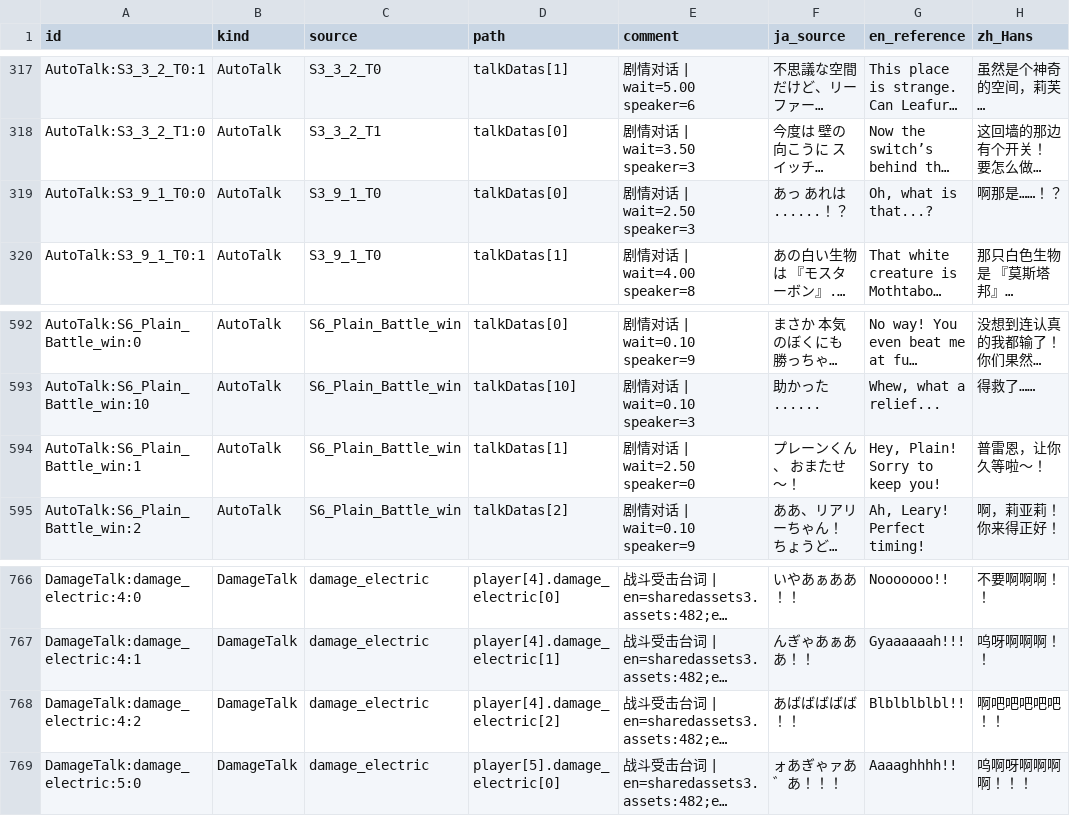
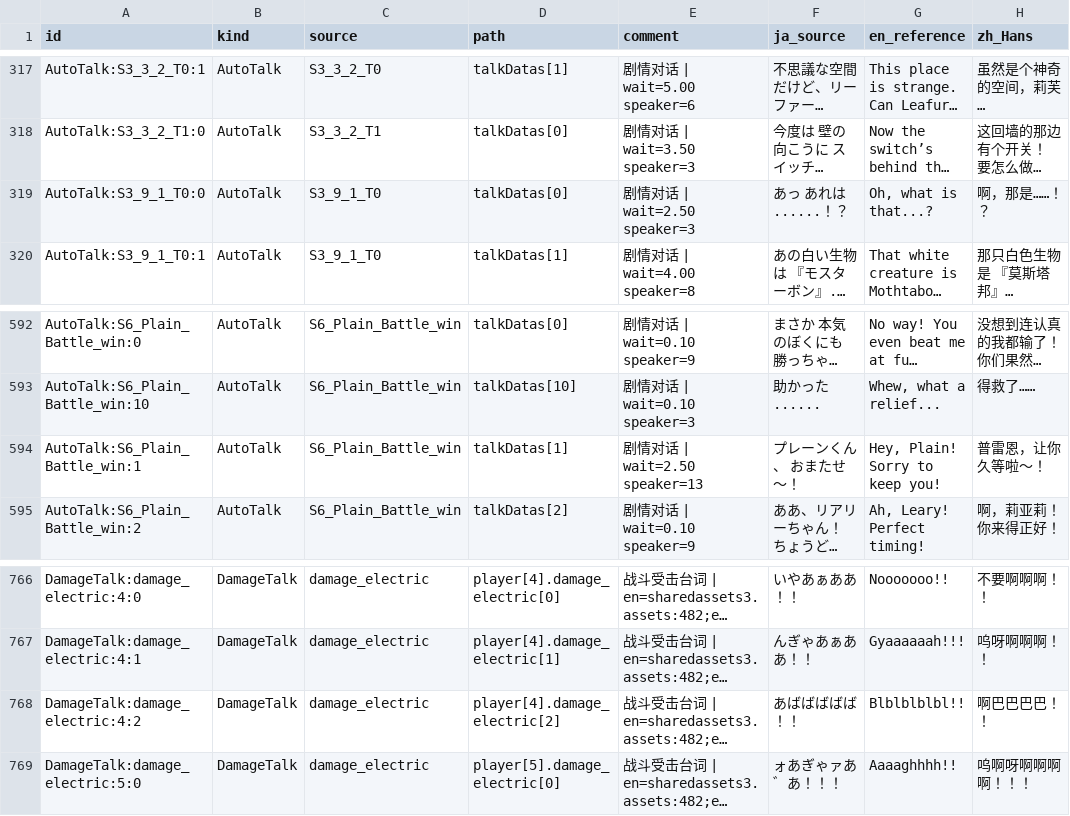
Before and after one commit to KouzakiUmi/FizRP-ChinesePatch, a CSV file: translation/zh_Hans.csv, drawn as a sheet; only a part is shown, gaps mark what is left out; long unchanged cells end in …; the diff covers the shown part only; the diff names each change by its address in the sheet, - before the commit and + after, or states it on an @@ line.

```diff
--- a/translation/zh_Hans.csv
+++ b/translation/zh_Hans.csv
-H319 (zh_Hans): 啊那是……！？
+H319 (zh_Hans): 啊，那是……！？
-E594 (comment): 剧情对话 | wait=2.50 speaker=0
+E594 (comment): 剧情对话 | wait=2.50 speaker=13
-H768 (zh_Hans): 啊吧吧吧吧吧！！
+H768 (zh_Hans): 啊巴巴巴巴！！
```
Also changed, not shown: 6 edited cells elsewhere in this file, 20 other files.
